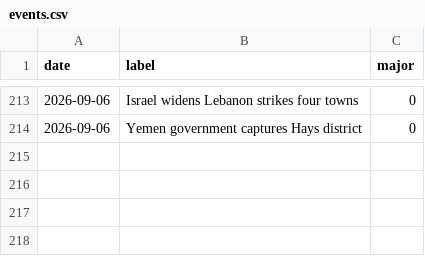
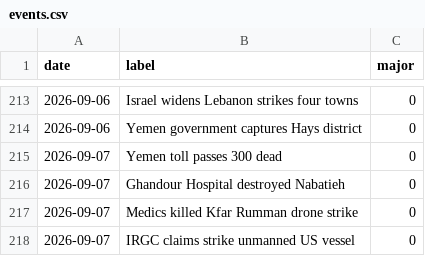
Before and after one commit to willsheo/middle-east-news, a CSV file: data/events.csv, drawn as a sheet; only a part is shown, gaps mark what is left out.

```diff
--- a/data/events.csv
+++ b/data/events.csv
@@ -214 +214,5 @@ date,label,major
 2026-09-06,Yemen government captures Hays district,0
+2026-09-07,Yemen toll passes 300 dead,0
+2026-09-07,Ghandour Hospital destroyed Nabatieh,0
+2026-09-07,Medics killed Kfar Rumman drone strike,0
+2026-09-07,IRGC claims strike unmanned US vessel,0
```
Also changed, not shown: data/observations.csv, data/places.csv, 11 other files.
